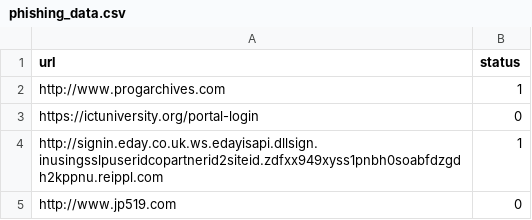
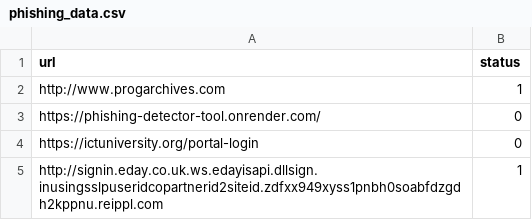
Before and after one commit to Numfor-Bryan/Phishing-detector, a CSV file: phishing_data.csv, drawn as a sheet; only a part is shown; the shorter side is filled out with more unchanged rows; the diff names each change by its address in the sheet, - before the commit and + after, or states it on an @@ line.

Commit message:
Update phishing_data.csv

```diff
--- a/phishing_data.csv
+++ b/phishing_data.csv
+row 3: https://phishing-detector-tool.onrender.com/ | 0
```
